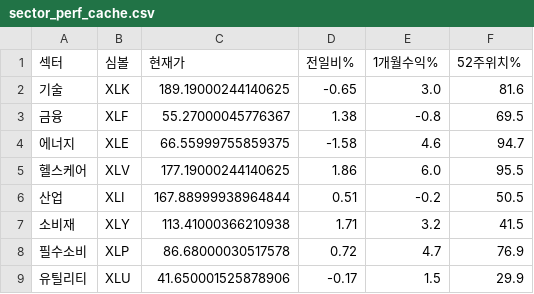
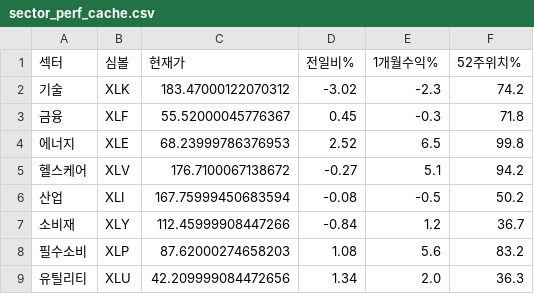
Before and after one commit to dicacros-gif/claude, a CSV file: data/sector_perf_cache.csv, drawn as a sheet; only a part is shown; the diff covers the shown part only.

```diff
--- a/data/sector_perf_cache.csv
+++ b/data/sector_perf_cache.csv
@@ -1,9 +1,9 @@
 섹터,심볼,현재가,전일비%,1개월수익%,52주위치%
-기술,XLK,189.19000244140625,-0.65,3.0,81.6
-금융,XLF,55.27000045776367,1.38,-0.8,69.5
-에너지,XLE,66.55999755859375,-1.58,4.6,94.7
-헬스케어,XLV,177.19000244140625,1.86,6.0,95.5
-산업,XLI,167.88999938964844,0.51,-0.2,50.5
-소비재,XLY,113.41000366210938,1.71,3.2,41.5
-필수소비,XLP,86.68000030517578,0.72,4.7,76.9
-유틸리티,XLU,41.650001525878906,-0.17,1.5,29.9
+기술,XLK,183.47000122070312,-3.02,-2.3,74.2
+금융,XLF,55.52000045776367,0.45,-0.3,71.8
+에너지,XLE,68.23999786376953,2.52,6.5,99.8
+헬스케어,XLV,176.7100067138672,-0.27,5.1,94.2
+산업,XLI,167.75999450683594,-0.08,-0.5,50.2
+소비재,XLY,112.45999908447266,-0.84,1.2,36.7
+필수소비,XLP,87.62000274658203,1.08,5.6,83.2
+유틸리티,XLU,42.209999084472656,1.34,2.0,36.3
```
Also changed, not shown: 27 edited cells elsewhere in this file, data/earnings_cal_cache.csv, 4 other files.
